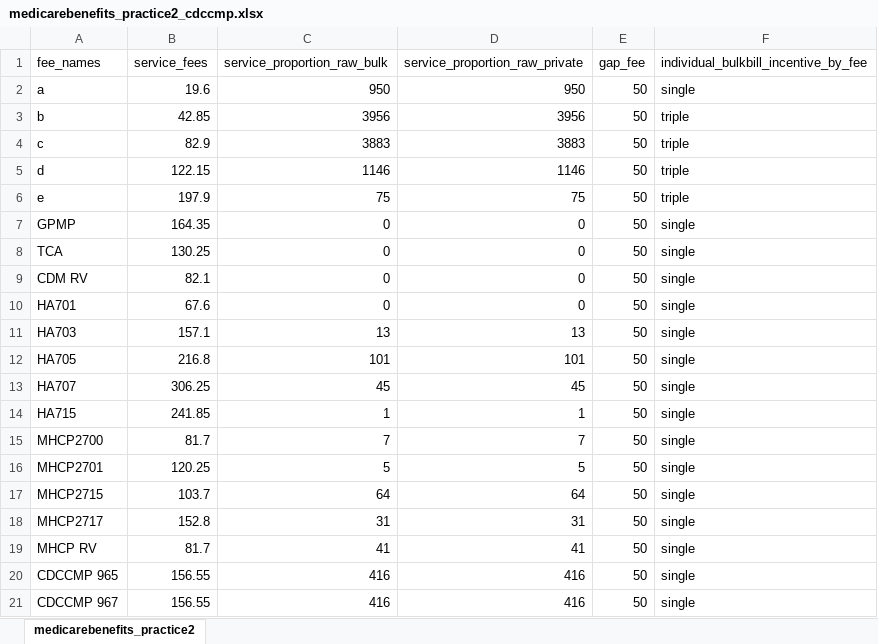
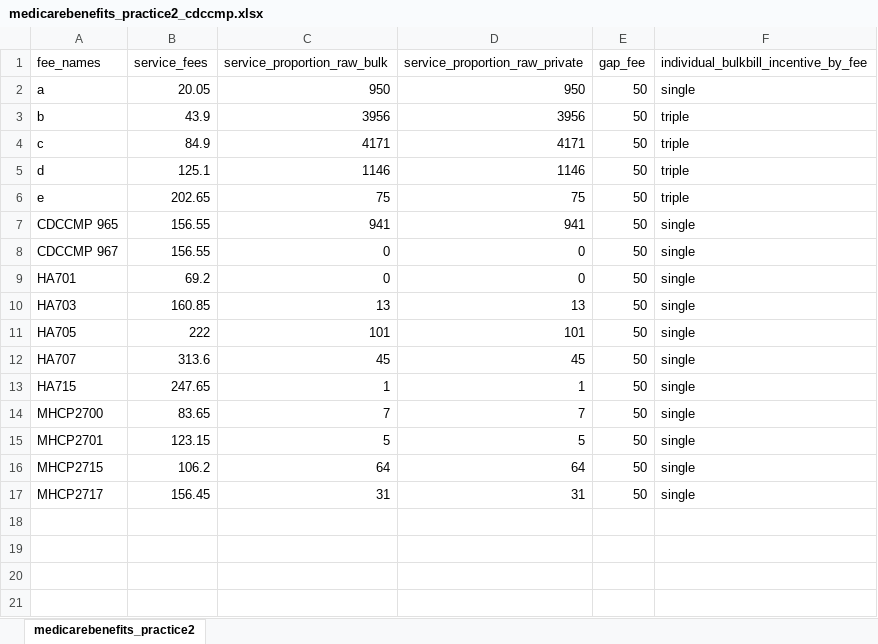
Before and after one commit to DavidPatShuiFong/universalbulkbilling, an Excel workbook: medicarebenefits_practice2_cdccmp.xlsx, sheet medicarebenefits_practice2, drawn as a sheet; values as stored, in another font and other column widths than the file's, no borders; removed rows and columns are numbered as before the commit, all else as after; the diff names each change by its address in the sheet, - before the commit and + after, or states it on an @@ line.

Commit message:
updated medicare benefit schedule item files
updated fees and changed GPMP/TCA to CCMP. removed mental health review item

```diff
--- a/medicarebenefits_practice2_cdccmp.xlsx (sheet medicarebenefits_practice2)
+++ b/medicarebenefits_practice2_cdccmp.xlsx (sheet medicarebenefits_practice2)
-B2 (service_fees): 19.6
+B2 (service_fees): 20.05
-B3 (service_fees): 42.85
+B3 (service_fees): 43.9
-B4 (service_fees): 82.9
+B4 (service_fees): 84.9
-C4 (service_proportion_raw_bulk): 3883
+C4 (service_proportion_raw_bulk): 4171
-D4 (service_proportion_raw_private): 3883
+D4 (service_proportion_raw_private): 4171
-B5 (service_fees): 122.15
+B5 (service_fees): 125.1
-B6 (service_fees): 197.9
+B6 (service_fees): 202.65
-row 7: GPMP | 164.35 | 0 | 0 | 50 | single
-row 8: TCA | 130.25 | 0 | 0 | 50 | single
+row 7: CDCCMP 965 | 156.55 | 941 | 941 | 50 | single
-A8 (fee_names): CDM RV
+A8 (fee_names): CDCCMP 967
-B8 (service_fees): 82.1
+B8 (service_fees): 156.55
-B9 (service_fees): 67.6
+B9 (service_fees): 69.2
-B10 (service_fees): 157.1
+B10 (service_fees): 160.85
-B11 (service_fees): 216.8
+B11 (service_fees): 222
-B12 (service_fees): 306.25
+B12 (service_fees): 313.6
-B13 (service_fees): 241.85
+B13 (service_fees): 247.65
-B14 (service_fees): 81.7
+B14 (service_fees): 83.65
-B15 (service_fees): 120.25
+B15 (service_fees): 123.15
-B16 (service_fees): 103.7
+B16 (service_fees): 106.2
-B17 (service_fees): 152.8
+B17 (service_fees): 156.45
-row 19: MHCP RV | 81.7 | 41 | 41 | 50 | single
-row 20: CDCCMP 965 | 156.55 | 416 | 416 | 50 | single
-row 21: CDCCMP 967 | 156.55 | 416 | 416 | 50 | single
```
Also changed, not shown: 1 other file.
